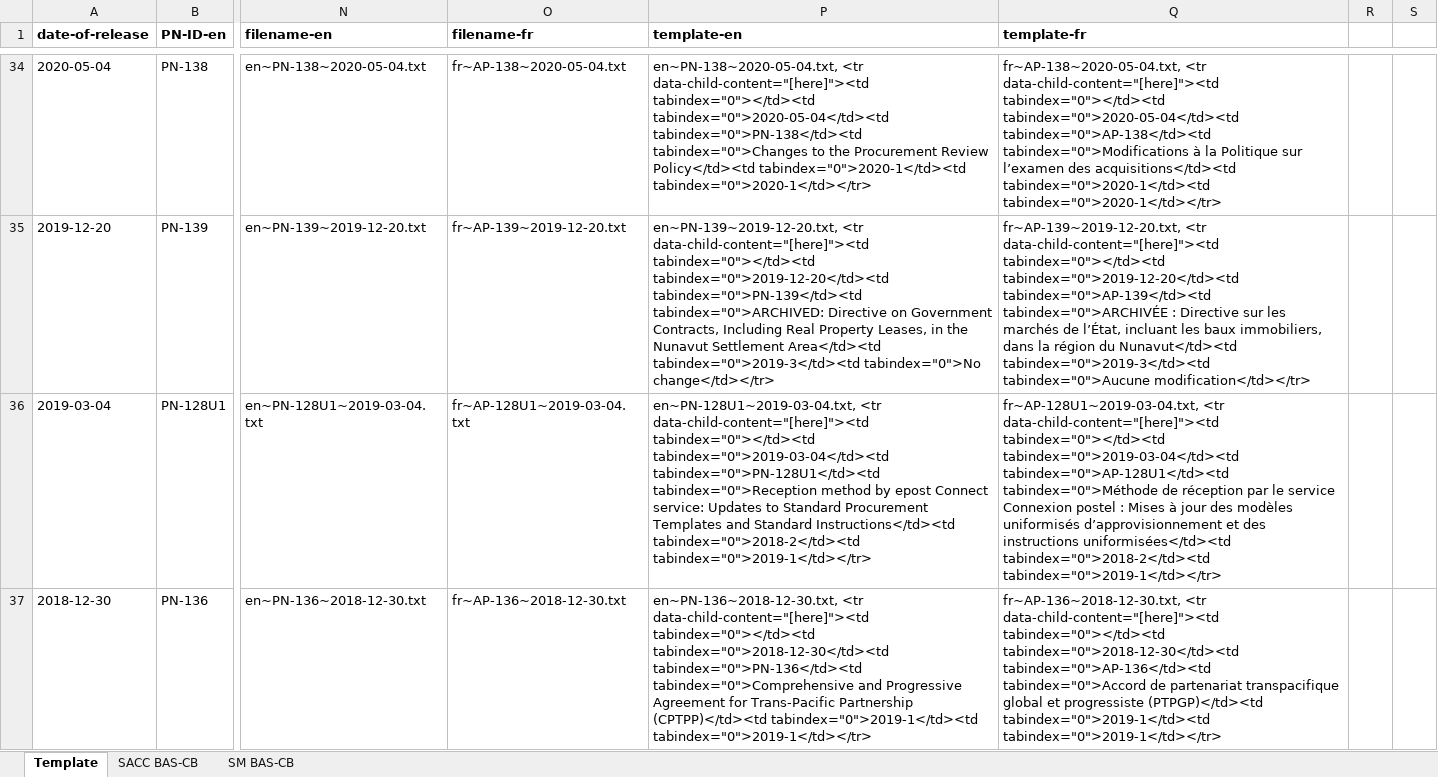
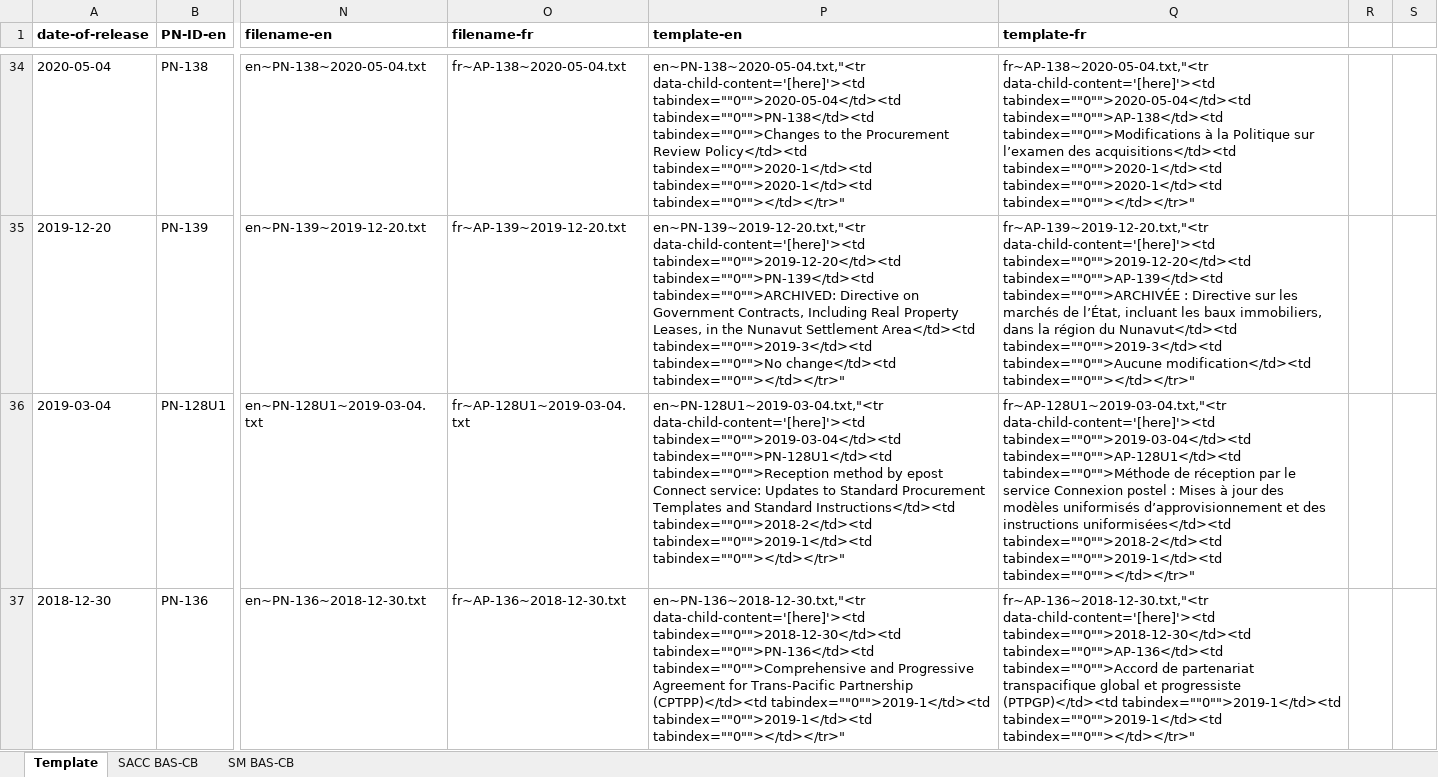
Before and after one commit to fetwi/PolicyNotification, an Excel workbook: V3_tools/Master-PN-DB.xlsx, sheet Template, drawn as a sheet; only a part is shown, gaps mark what is left out; values as stored, in another font and other column widths than the file's, no borders; the diff covers the shown part only; the diff names each change by its address in the sheet, - before the commit and + after, or states it on an @@ line.

Commit message:
modified:   Note.txt 	renamed:    PN_notifications_compress_template.py -> Step1_PN_notifications_compress_template.py 	new file:   Step2_PN_notifications_pastefilegen.py 	modified:   V3/pn-en-paste.html 	modified:   V3/pn-fr-paste.html 	new file:   V3/prodpn-en-paste.html 	new file:   V3/prodpn-fr-paste.html 	modified:   V3_tools/Master-PN-DB.xlsx 	new file:   paste-templatepn-en.html 	new file:   paste-templatepn-fr.html 	modified:   templatepn.csv

```diff
--- a/V3_tools/Master-PN-DB.xlsx (sheet Template)
+++ b/V3_tools/Master-PN-DB.xlsx (sheet Template)
-P34 (template-en): en~PN-138~2020-05-04.txt, <tr data-child-content="[here]"><td tabindex="0"></td><td tabindex="0">2020-05-04</td><td tabindex="0">PN-138</td><td tabindex="0">Changes to the Procurement Review Policy</td><td tabindex="0">2020-1</td><td tabindex="0">2020-1</td></tr>
+P34 (template-en): en~PN-138~2020-05-04.txt,"<tr data-child-content='[here]'><td tabindex=""0"">2020-05-04</td><td tabindex=""0"">PN-138</td><td tabindex=""0"">Changes to the Procurement Review Policy</td><td tabindex=""0"">2020-1</td><td tabindex=""0"">2020-1</td><td tabindex=""0""></td></tr>"
-Q34 (template-fr): fr~AP-138~2020-05-04.txt, <tr data-child-content="[here]"><td tabindex="0"></td><td tabindex="0">2020-05-04</td><td tabindex="0">AP-138</td><td tabindex="0">Modifications à la Politique sur l’examen des acquisitions</td><td tabindex="0">2020-1</td><td tabindex="0">2020-1</td></tr>
+Q34 (template-fr): fr~AP-138~2020-05-04.txt,"<tr data-child-content='[here]'><td tabindex=""0"">2020-05-04</td><td tabindex=""0"">AP-138</td><td tabindex=""0"">Modifications à la Politique sur l’examen des acquisitions</td><td tabindex=""0"">2020-1</td><td tabindex=""0"">2020-1</td><td tabindex=""0""></td></tr>"
-P35 (template-en): en~PN-139~2019-12-20.txt, <tr data-child-content="[here]"><td tabindex="0"></td><td tabindex="0">2019-12-20</td><td tabindex="0">PN-139</td><td tabindex="0">ARCHIVED: Directive on Government Contracts, Including Real Property Leases, in the Nunavut Settlement Area</td><td tabindex="0">2019-3</td><td tabindex="0">No change</td></tr>
+P35 (template-en): en~PN-139~2019-12-20.txt,"<tr data-child-content='[here]'><td tabindex=""0"">2019-12-20</td><td tabindex=""0"">PN-139</td><td tabindex=""0"">ARCHIVED: Directive on Government Contracts, Including Real Property Leases, in the Nunavut Settlement Area</td><td tabindex=""0"">2019-3</td><td tabindex=""0"">No change</td><td tabindex=""0""></td></tr>"
-Q35 (template-fr): fr~AP-139~2019-12-20.txt, <tr data-child-content="[here]"><td tabindex="0"></td><td tabindex="0">2019-12-20</td><td tabindex="0">AP-139</td><td tabindex="0">ARCHIVÉE : Directive sur les marchés de l’État, incluant les baux immobiliers, dans la région du Nunavut</td><td tabindex="0">2019-3</td><td tabindex="0">Aucune modification</td></tr>
+Q35 (template-fr): fr~AP-139~2019-12-20.txt,"<tr data-child-content='[here]'><td tabindex=""0"">2019-12-20</td><td tabindex=""0"">AP-139</td><td tabindex=""0"">ARCHIVÉE : Directive sur les marchés de l’État, incluant les baux immobiliers, dans la région du Nunavut</td><td tabindex=""0"">2019-3</td><td tabindex=""0"">Aucune modification</td><td tabindex=""0""></td></tr>"
-P36 (template-en): en~PN-128U1~2019-03-04.txt, <tr data-child-content="[here]"><td tabindex="0"></td><td tabindex="0">2019-03-04</td><td tabindex="0">PN-128U1</td><td tabindex="0">Reception method by epost Connect service: Updates to Standard Procurement Templates and Standard Instructions</td><td tabindex="0">2018-2</td><td tabindex="0">2019-1</td></tr>
+P36 (template-en): en~PN-128U1~2019-03-04.txt,"<tr data-child-content='[here]'><td tabindex=""0"">2019-03-04</td><td tabindex=""0"">PN-128U1</td><td tabindex=""0"">Reception method by epost Connect service: Updates to Standard Procurement Templates and Standard Instructions</td><td tabindex=""0"">2018-2</td><td tabindex=""0"">2019-1</td><td tabindex=""0""></td></tr>"
-Q36 (template-fr): fr~AP-128U1~2019-03-04.txt, <tr data-child-content="[here]"><td tabindex="0"></td><td tabindex="0">2019-03-04</td><td tabindex="0">AP-128U1</td><td tabindex="0">Méthode de réception par le service Connexion postel : Mises à jour des modèles uniformisés d’approvisionnement et des instructions uniformisées</td><td tabindex="0">2018-2</td><td tabindex="0">2019-1</td></tr>
+Q36 (template-fr): fr~AP-128U1~2019-03-04.txt,"<tr data-child-content='[here]'><td tabindex=""0"">2019-03-04</td><td tabindex=""0"">AP-128U1</td><td tabindex=""0"">Méthode de réception par le service Connexion postel : Mises à jour des modèles uniformisés d’approvisionnement et des instructions uniformisées</td><td tabindex=""0"">2018-2</td><td tabindex=""0"">2019-1</td><td tabindex=""0""></td></tr>"
-P37 (template-en): en~PN-136~2018-12-30.txt, <tr data-child-content="[here]"><td tabindex="0"></td><td tabindex="0">2018-12-30</td><td tabindex="0">PN-136</td><td tabindex="0">Comprehensive and Progressive Agreement for Trans-Pacific Partnership (CPTPP)</td><td tabindex="0">2019-1</td><td tabindex="0">2019-1</td></tr>
+P37 (template-en): en~PN-136~2018-12-30.txt,"<tr data-child-content='[here]'><td tabindex=""0"">2018-12-30</td><td tabindex=""0"">PN-136</td><td tabindex=""0"">Comprehensive and Progressive Agreement for Trans-Pacific Partnership (CPTPP)</td><td tabindex=""0"">2019-1</td><td tabindex=""0"">2019-1</td><td tabindex=""0""></td></tr>"
-Q37 (template-fr): fr~AP-136~2018-12-30.txt, <tr data-child-content="[here]"><td tabindex="0"></td><td tabindex="0">2018-12-30</td><td tabindex="0">AP-136</td><td tabindex="0">Accord de partenariat transpacifique global et progressiste (PTPGP)</td><td tabindex="0">2019-1</td><td tabindex="0">2019-1</td></tr>
+Q37 (template-fr): fr~AP-136~2018-12-30.txt,"<tr data-child-content='[here]'><td tabindex=""0"">2018-12-30</td><td tabindex=""0"">AP-136</td><td tabindex=""0"">Accord de partenariat transpacifique global et progressiste (PTPGP)</td><td tabindex=""0"">2019-1</td><td tabindex=""0"">2019-1</td><td tabindex=""0""></td></tr>"
```
Also changed, not shown: 1 removed row and 469 edited cells elsewhere in this sheet, formulas that keep their value, 11 other files.
